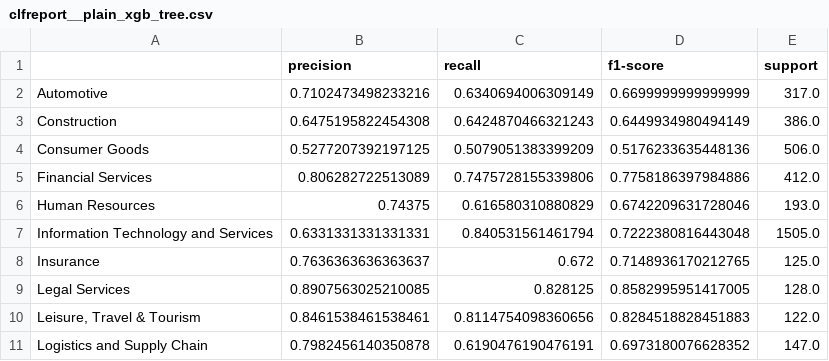
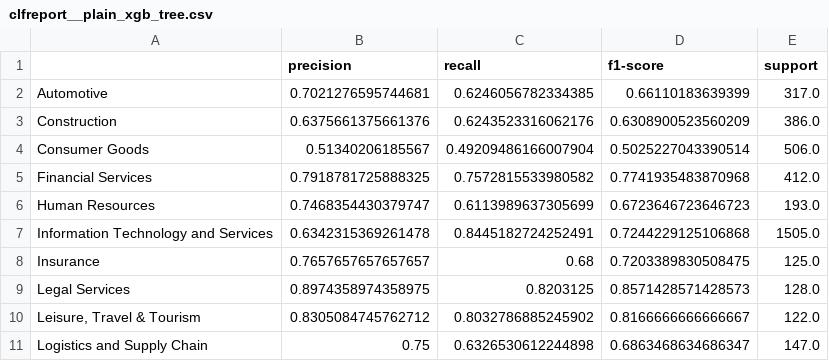
Before and after one commit to realjanpaulus/industryhtml, a CSV file: results/plain/clfreport__plain_xgb_tree.csv, drawn as a sheet; only a part is shown; the diff covers the shown part only.

```diff
--- a/results/plain/clfreport__plain_xgb_tree.csv
+++ b/results/plain/clfreport__plain_xgb_tree.csv
@@ -1,11 +1,11 @@
 ,precision,recall,f1-score,support
-Automotive,0.7102473498233216,0.6340694006309149,0.6699999999999999,317.0
-Construction,0.6475195822454308,0.6424870466321243,0.6449934980494149,386.0
-Consumer Goods,0.5277207392197125,0.5079051383399209,0.5176233635448136,506.0
-Financial Services,0.806282722513089,0.7475728155339806,0.7758186397984886,412.0
-Human Resources,0.74375,0.616580310880829,0.6742209631728046,193.0
-Information Technology and Services,0.6331331331331331,0.840531561461794,0.7222380816443048,1505.0
-Insurance,0.7636363636363637,0.672,0.7148936170212765,125.0
-Legal Services,0.8907563025210085,0.828125,0.8582995951417005,128.0
-"Leisure, Travel & Tourism",0.8461538461538461,0.8114754098360656,0.8284518828451883,122.0
-Logistics and Supply Chain,0.7982456140350878,0.6190476190476191,0.6973180076628352,147.0
+Automotive,0.7021276595744681,0.6246056782334385,0.66110183639399,317.0
+Construction,0.6375661375661376,0.6243523316062176,0.6308900523560209,386.0
+Consumer Goods,0.51340206185567,0.49209486166007904,0.5025227043390514,506.0
+Financial Services,0.7918781725888325,0.7572815533980582,0.7741935483870968,412.0
+Human Resources,0.7468354430379747,0.6113989637305699,0.6723646723646723,193.0
+Information Technology and Services,0.6342315369261478,0.8445182724252491,0.7244229125106868,1505.0
+Insurance,0.7657657657657657,0.68,0.7203389830508475,125.0
+Legal Services,0.8974358974358975,0.8203125,0.8571428571428573,128.0
+"Leisure, Travel & Tourism",0.8305084745762712,0.8032786885245902,0.8166666666666667,122.0
+Logistics and Supply Chain,0.75,0.6326530612244898,0.6863468634686347,147.0
```
Also changed, not shown: 43 edited cells elsewhere in this file, results/plain/cm__plain_xgb_tree.csv, 36 other files.
